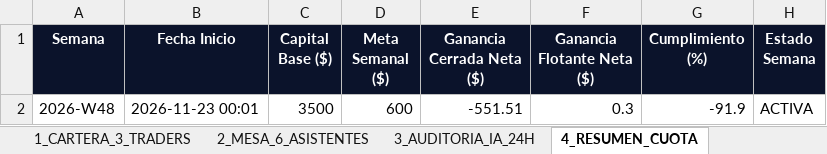
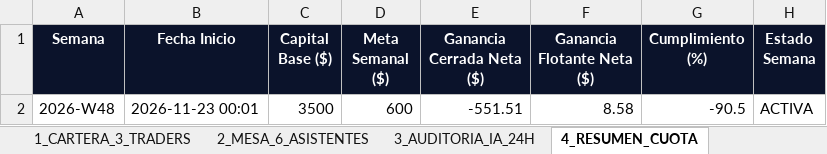
Before and after one commit to kjanoto-coder/panel-cripto, an Excel workbook: AUDITORIA_SEMANAL_PRUEBA.xlsx, sheet 4_RESUMEN_CUOTA, drawn as a sheet; values as stored, in another font and other column widths than the file's, no borders; the diff names each change by its address in the sheet, - before the commit and + after, or states it on an @@ line.

```diff
--- a/AUDITORIA_SEMANAL_PRUEBA.xlsx (sheet 4_RESUMEN_CUOTA)
+++ b/AUDITORIA_SEMANAL_PRUEBA.xlsx (sheet 4_RESUMEN_CUOTA)
-F2 (Ganancia Flotante Neta ($)): 0.3
+F2 (Ganancia Flotante Neta ($)): 8.58
-G2 (Cumplimiento (%)): -91.9
+G2 (Cumplimiento (%)): -90.5
```
Also changed, not shown: sheet 2_MESA_6_ASISTENTES, sheet 1_CARTERA_3_TRADERS, sheet 3_AUDITORIA_IA_24H, sheet 6_EVOLUCION_CEREBRO_IA, 3 other files.
